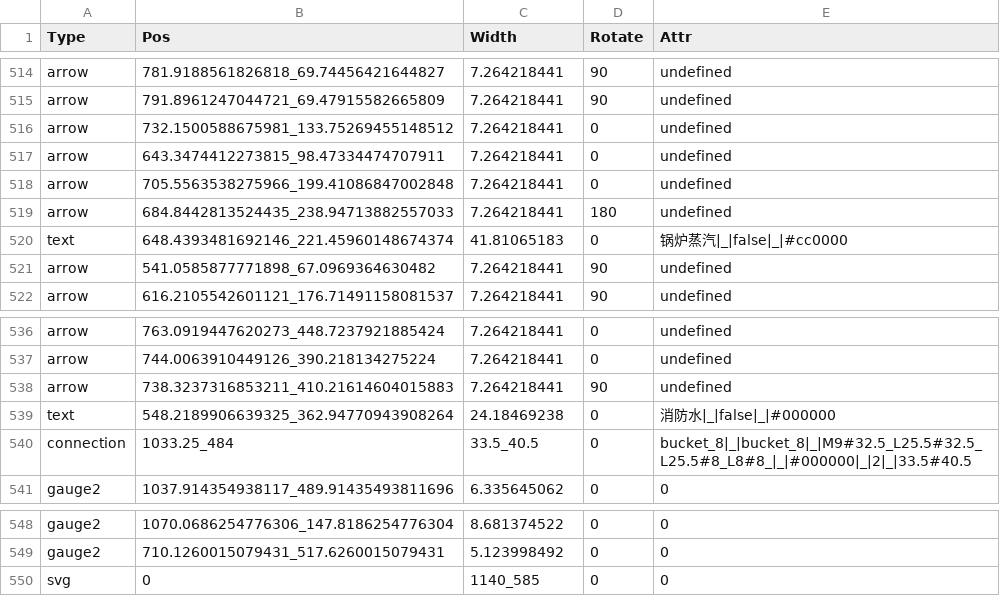
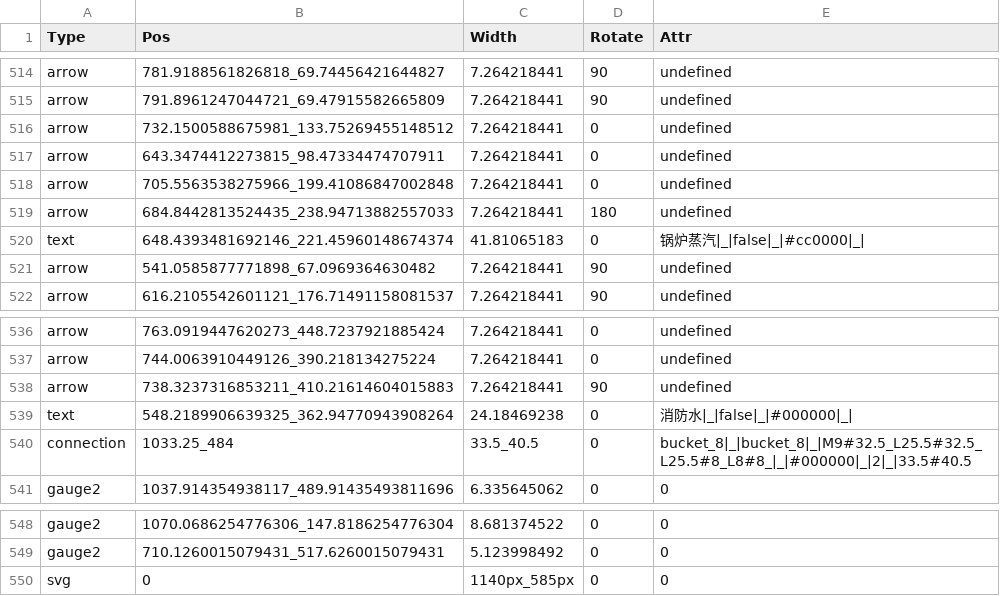
Before and after one commit to Chufanlai/CoalGas, a CSV file: sources/layout.csv, drawn as a sheet; only a part is shown, gaps mark what is left out; the diff covers the shown part only.

```diff
--- a/sources/layout.csv
+++ b/sources/layout.csv
@@ -519,3 +519,3 @@ arrow,705.5563538275966_199.41086847002848,7.264218441,0,undefined
 arrow,684.8442813524435_238.94713882557033,7.264218441,180,undefined
-text,648.4393481692146_221.45960148674374,41.81065183,0,锅炉蒸汽|_|false|_|#cc0000
+text,648.4393481692146_221.45960148674374,41.81065183,0,锅炉蒸汽|_|false|_|#cc0000|_|
 arrow,541.0585877771898_67.0969364630482,7.264218441,90,undefined
@@ -538,3 +538,3 @@ arrow,744.0063910449126_390.218134275224,7.264218441,0,undefined
 arrow,738.3237316853211_410.21614604015883,7.264218441,90,undefined
-text,548.2189906639325_362.94770943908264,24.18469238,0,消防水|_|false|_|#000000
+text,548.2189906639325_362.94770943908264,24.18469238,0,消防水|_|false|_|#000000|_|
 connection,1033.25_484,33.5_40.5,0,bucket_8|_|bucket_8|_|M9#32.5_L25.5#32.5_L25.5#8_L8#8_|_|#000000|_|2|_|33.5#40.5
@@ -549,2 +549,2 @@ gauge2,1070.0686254776306_147.8186254776304,8.681374522,0,0
 gauge2,710.1260015079431_517.6260015079431,5.123998492,0,0
-svg,0,1140_585,0,0
+svg,0,1140px_585px,0,0
```
Also changed, not shown: 48 edited cells elsewhere in this file, 4 other files.
